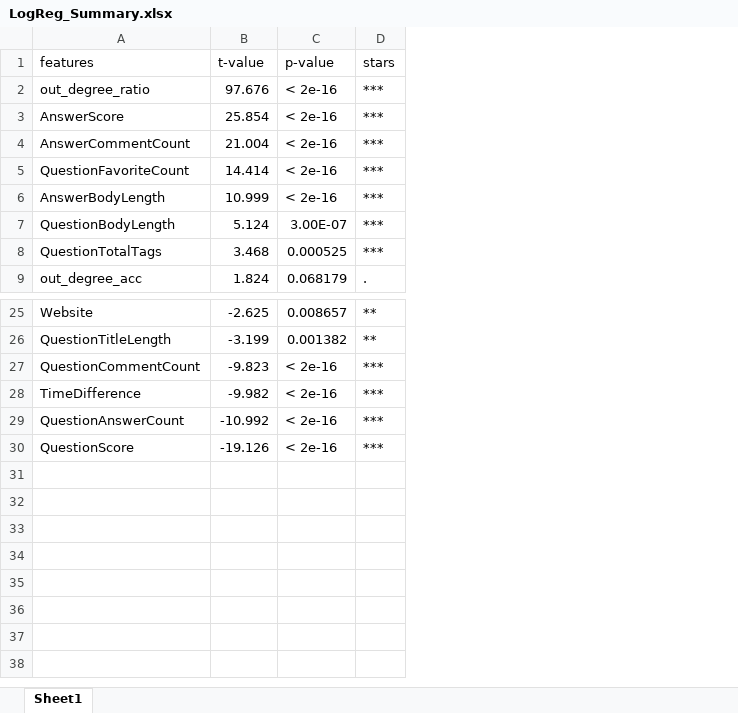
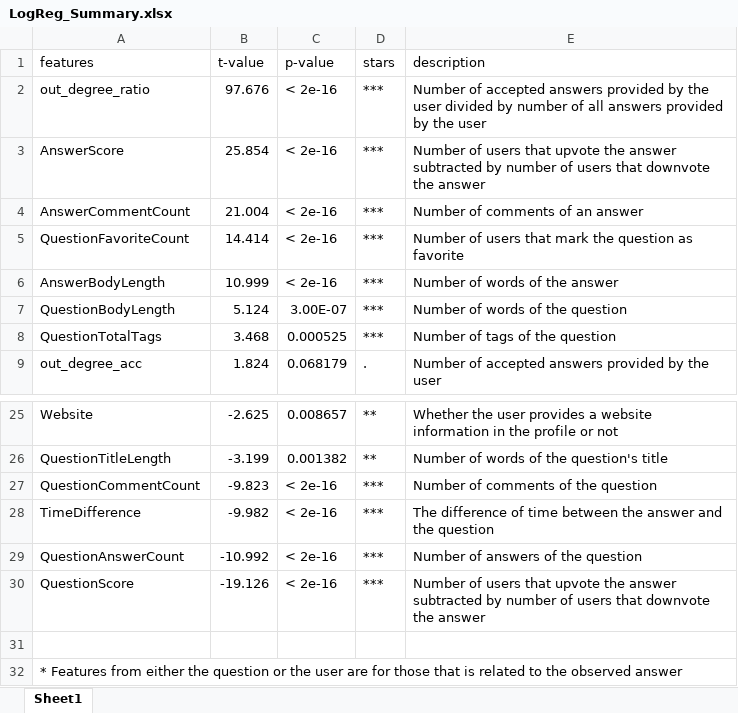
Before and after one commit to agusarridho/SNAproject, an Excel workbook: Stats/LogReg_Summary.xlsx, sheet Sheet1, drawn as a sheet; only a part is shown, gaps mark what is left out; values as stored, in another font and other column widths than the file's, no borders; the diff names each change by its address in the sheet, - before the commit and + after, or states it on an @@ line.

Commit message:
Update LogReg_Summary

```diff
--- a/Stats/LogReg_Summary.xlsx (sheet Sheet1)
+++ b/Stats/LogReg_Summary.xlsx (sheet Sheet1)
+column E (description), rows 2-9: Number of accepted answers provided by the user divided by number of all answers provided by the user | Number of users that upvote the answer subtracted by number of users that downvote the answer | Number of comments of an answer | Number of users that mark the question as favorite | Number of words of the answer | Number of words of the question | Number of tags of the question | Number of accepted answers provided by the user; rows 25-30: Whether the user provides a website information in the profile or not | Number of words of the question's title | Number of comments of the question | The difference of time between the answer and the question | Number of answers of the question | Number of users that upvote the answer subtracted by number of users that downvote the answer
+row 31: (empty)
+row 32: * Features from either the question or the user are for those that is related to the observed answer
```
